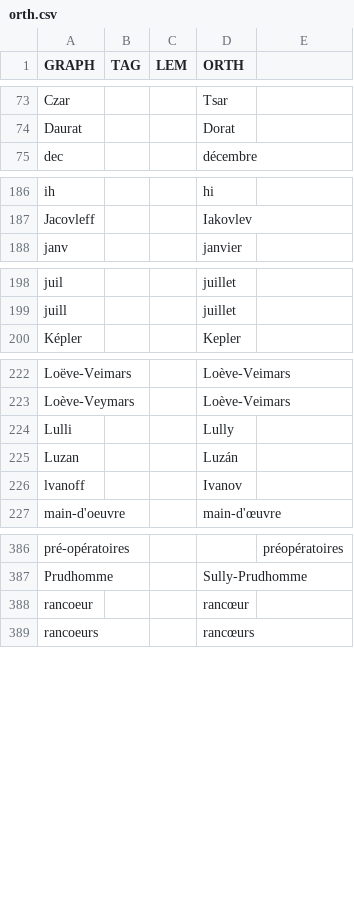
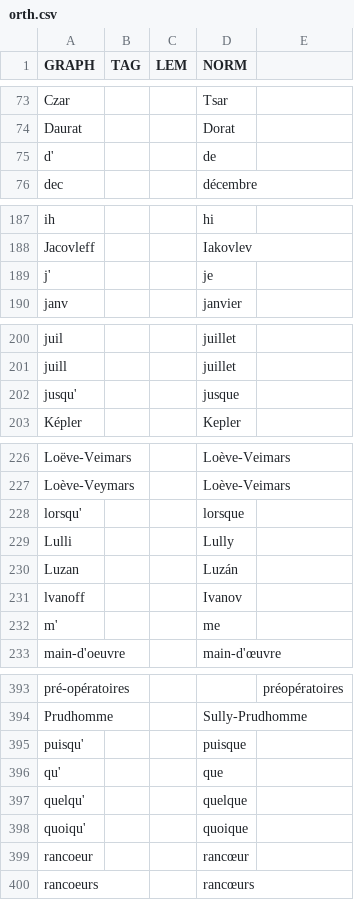
Before and after one commit to oeuvres/alix, a CSV file: src/main/resources/com/github/oeuvres/alix/fr/orth.csv, drawn as a sheet; only a part is shown, gaps mark what is left out; the diff covers the shown part only.

```diff
--- a/src/main/resources/com/github/oeuvres/alix/fr/orth.csv
+++ b/src/main/resources/com/github/oeuvres/alix/fr/orth.csv
@@ -1 +1 @@
-GRAPH,TAG,LEM,ORTH
+GRAPH,TAG,LEM,NORM
@@ -74,2 +74,3 @@ Czar,,,Tsar
 Daurat,,,Dorat
+d',,,de
 dec,,,décembre
@@ -187,2 +188,3 @@ ih,,,hi
 Jacovleff,,,Iakovlev
+j',,,je
 janv,,,janvier
@@ -199,2 +201,3 @@ juil,,,juillet
 juill,,,juillet
+jusqu',,,jusque
 Képler,,,Kepler
@@ -223,2 +227,3 @@ Loëve-Veimars,,,Loève-Veimars
 Loève-Veymars,,,Loève-Veimars
+lorsqu',,,lorsque
 Lulli,,,Lully
@@ -226,2 +231,3 @@ Luzan,,,Luzán
 lvanoff,,,Ivanov
+m',,,me
 main-d'oeuvre,,,main-d'œuvre
@@ -387,2 +394,6 @@ pré-opératoires,,,,préopératoires
 Prudhomme,,,Sully-Prudhomme
+puisqu',,,puisque
+qu',,,que
+quelqu',,,quelque
+quoiqu',,,quoique
 rancoeur,,,rancœur
```
Also changed, not shown: 4 added rows elsewhere in this file, 2 other files.
